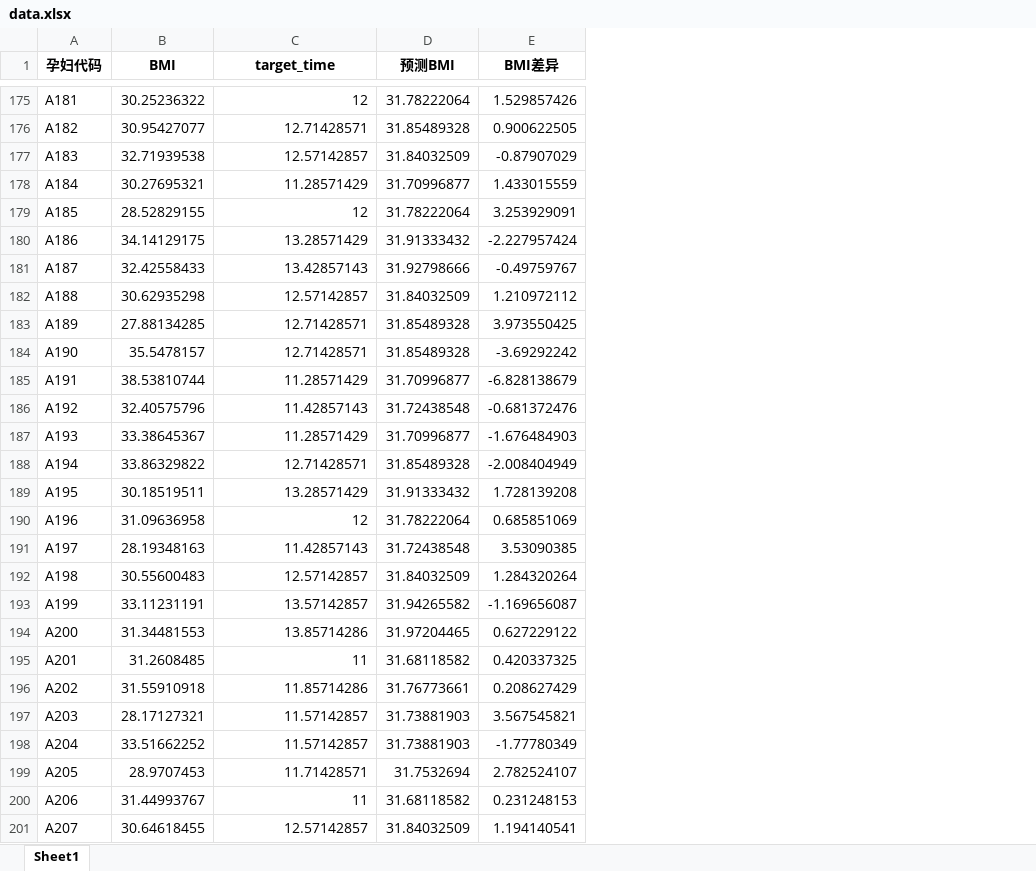
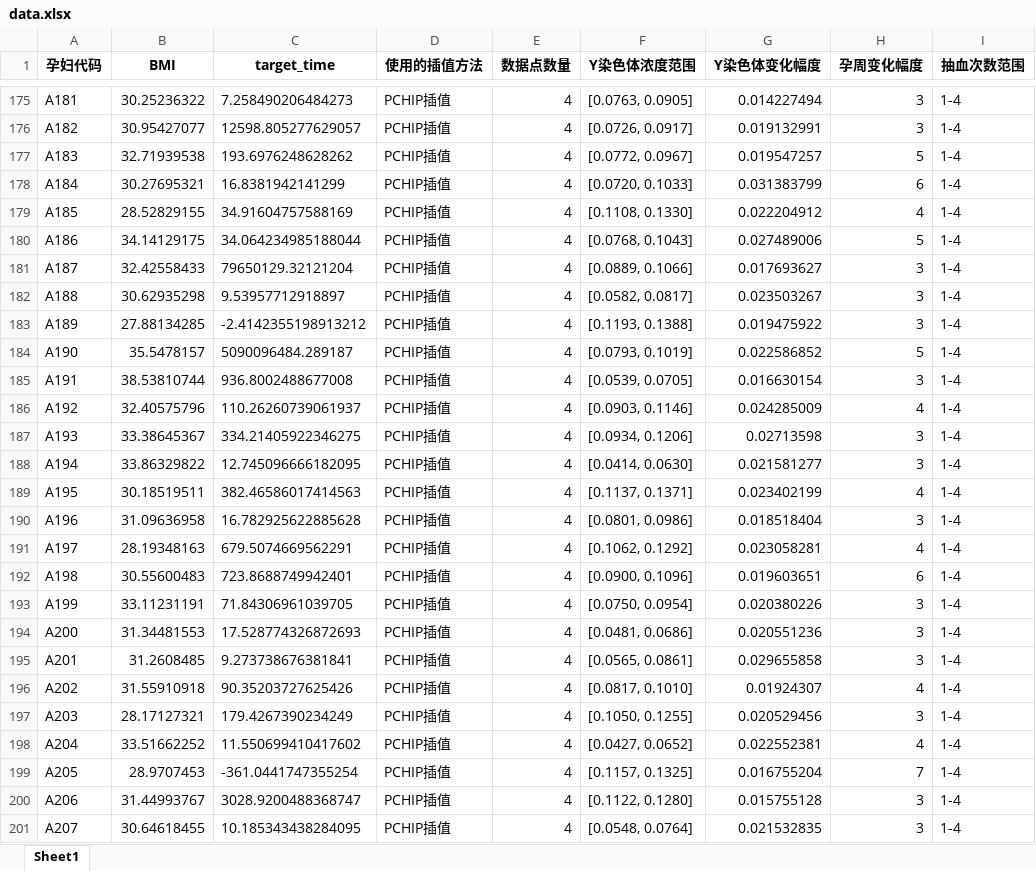
Before and after one commit to AuroraOlian/MATH, an Excel workbook: data.xlsx, sheet Sheet1, drawn as a sheet; only a part is shown, gaps mark what is left out; values as stored, in another font and other column widths than the file's, no borders; removed rows and columns are numbered as before the commit, all else as after; the diff covers the shown part only; the diff names each change by its address in the sheet, - before the commit and + after, or states it on an @@ line.

```diff
--- a/data.xlsx (sheet Sheet1)
+++ b/data.xlsx (sheet Sheet1)
-column D (预测BMI), rows 175-201: 31.78222064 | 31.85489328 | 31.84032509 | 31.70996877 | 31.78222064 | 31.91333432 | 31.92798666 | 31.84032509 | 31.85489328 | 31.85489328 | 31.70996877 | 31.72438548 | 31.70996877 | 31.85489328 | 31.91333432 | 31.78222064 | 31.72438548 | 31.84032509 | 31.94265582 | 31.97204465 | 31.68118582 | 31.76773661 | 31.73881903 | 31.73881903 | 31.7532694 | 31.68118582 | 31.84032509
-column E (BMI差异), rows 175-201: 1.529857426 | 0.900622505 | -0.87907029 | 1.433015559 | 3.253929091 | -2.227957424 | -0.49759767 | 1.210972112 | 3.973550425 | -3.69292242 | -6.828138679 | -0.681372476 | -1.676484903 | -2.008404949 | 1.728139208 | 0.685851069 | 3.53090385 | 1.284320264 | -1.169656087 | 0.627229122 | 0.420337325 | 0.208627429 | 3.567545821 | -1.77780349 | 2.782524107 | 0.231248153 | 1.194140541
+column D (使用的插值方法), rows 175-201: all PCHIP插值
+column E (数据点数量), rows 175-201: all 4
+column F (Y染色体浓度范围), rows 175-201: [0.0763, 0.0905] | [0.0726, 0.0917] | [0.0772, 0.0967] | [0.0720, 0.1033] | [0.1108, 0.1330] | [0.0768, 0.1043] | [0.0889, 0.1066] | [0.0582, 0.0817] | [0.1193, 0.1388] | [0.0793, 0.1019] | [0.0539, 0.0705] | [0.0903, 0.1146] | [0.0934, 0.1206] | [0.0414, 0.0630] | [0.1137, 0.1371] | [0.0801, 0.0986] | [0.1062, 0.1292] | [0.0900, 0.1096] | [0.0750, 0.0954] | [0.0481, 0.0686] | [0.0565, 0.0861] | [0.0817, 0.1010] | [0.1050, 0.1255] | [0.0427, 0.0652] | [0.1157, 0.1325] | [0.1122, 0.1280] | [0.0548, 0.0764]
+column G (Y染色体变化幅度), rows 175-201: 0.014227494 | 0.019132991 | 0.019547257 | 0.031383799 | 0.022204912 | 0.027489006 | 0.017693627 | 0.023503267 | 0.019475922 | 0.022586852 | 0.016630154 | 0.024285009 | 0.02713598 | 0.021581277 | 0.023402199 | 0.018518404 | 0.023058281 | 0.019603651 | 0.020380226 | 0.020551236 | 0.029655858 | 0.01924307 | 0.020529456 | 0.022552381 | 0.016755204 | 0.015755128 | 0.021532835
+column H (孕周变化幅度), rows 175-201: 3 | 3 | 5 | 6 | 4 | 5 | 3 | 3 | 3 | 5 | 3 | 4 | 3 | 3 | 4 | 3 | 4 | 6 | 3 | 3 | 3 | 4 | 3 | 4 | 7 | 3 | 3
+column I (抽血次数范围), rows 175-201: all 1-4
-C175 (target_time): 12
+C175 (target_time): 7.258490206484273
-C176 (target_time): 12.71428571
+C176 (target_time): 12598.805277629057
-C177 (target_time): 12.57142857
+C177 (target_time): 193.6976248628262
-C178 (target_time): 11.28571429
+C178 (target_time): 16.8381942141299
-C179 (target_time): 12
+C179 (target_time): 34.91604757588169
-C180 (target_time): 13.28571429
+C180 (target_time): 34.064234985188044
-C181 (target_time): 13.42857143
+C181 (target_time): 79650129.32121204
-C182 (target_time): 12.57142857
+C182 (target_time): 9.53957712918897
-C183 (target_time): 12.71428571
+C183 (target_time): -2.4142355198913212
-C184 (target_time): 12.71428571
+C184 (target_time): 5090096484.289187
-C185 (target_time): 11.28571429
+C185 (target_time): 936.8002488677008
-C186 (target_time): 11.42857143
+C186 (target_time): 110.26260739061937
-C187 (target_time): 11.28571429
+C187 (target_time): 334.21405922346275
-C188 (target_time): 12.71428571
+C188 (target_time): 12.745096666182095
-C189 (target_time): 13.28571429
+C189 (target_time): 382.46586017414563
-C190 (target_time): 12
+C190 (target_time): 16.782925622885628
-C191 (target_time): 11.42857143
+C191 (target_time): 679.5074669562291
-C192 (target_time): 12.57142857
+C192 (target_time): 723.8688749942401
-C193 (target_time): 13.57142857
+C193 (target_time): 71.84306961039705
-C194 (target_time): 13.85714286
+C194 (target_time): 17.528774326872693
-C195 (target_time): 11
+C195 (target_time): 9.273738676381841
-C196 (target_time): 11.85714286
+C196 (target_time): 90.35203727625426
-C197 (target_time): 11.57142857
+C197 (target_time): 179.4267390234249
-C198 (target_time): 11.57142857
+C198 (target_time): 11.550699410417602
-C199 (target_time): 11.71428571
+C199 (target_time): -361.0441747355254
-C200 (target_time): 11
+C200 (target_time): 3028.9200488368747
-C201 (target_time): 12.57142857
+C201 (target_time): 10.185343438284095
```
Also changed, not shown: 113 edited cells elsewhere in this sheet, 4 other files.
